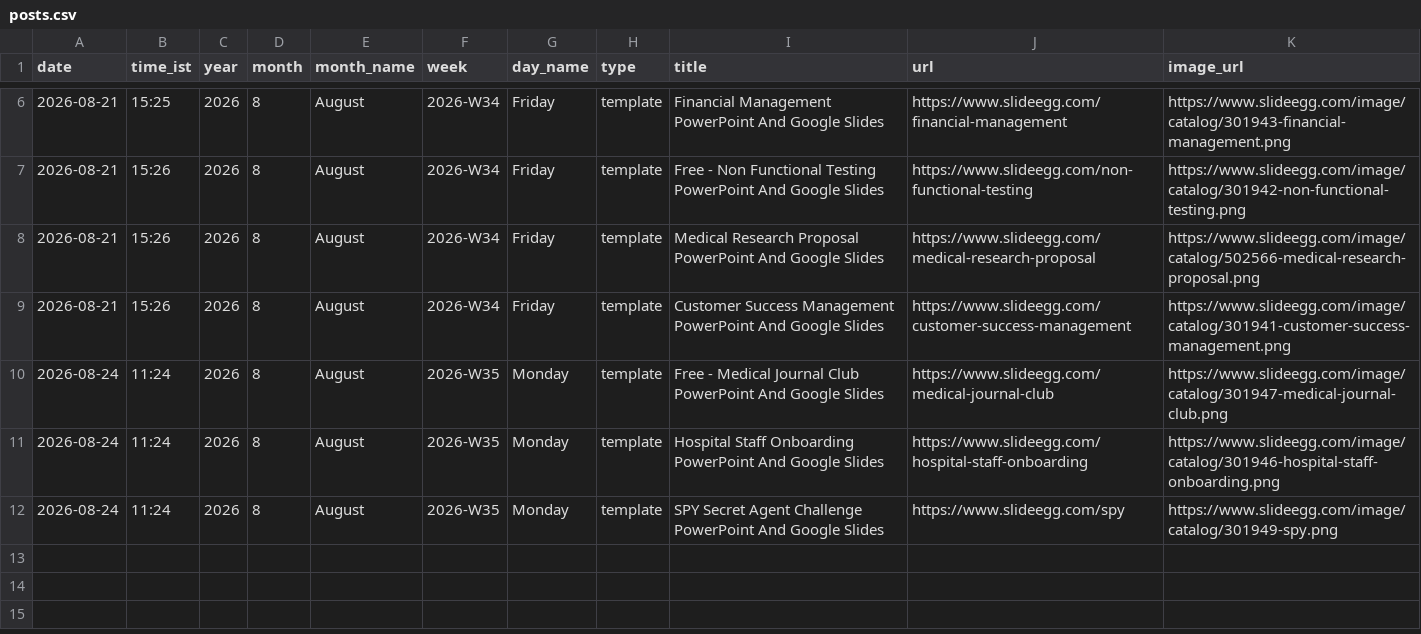
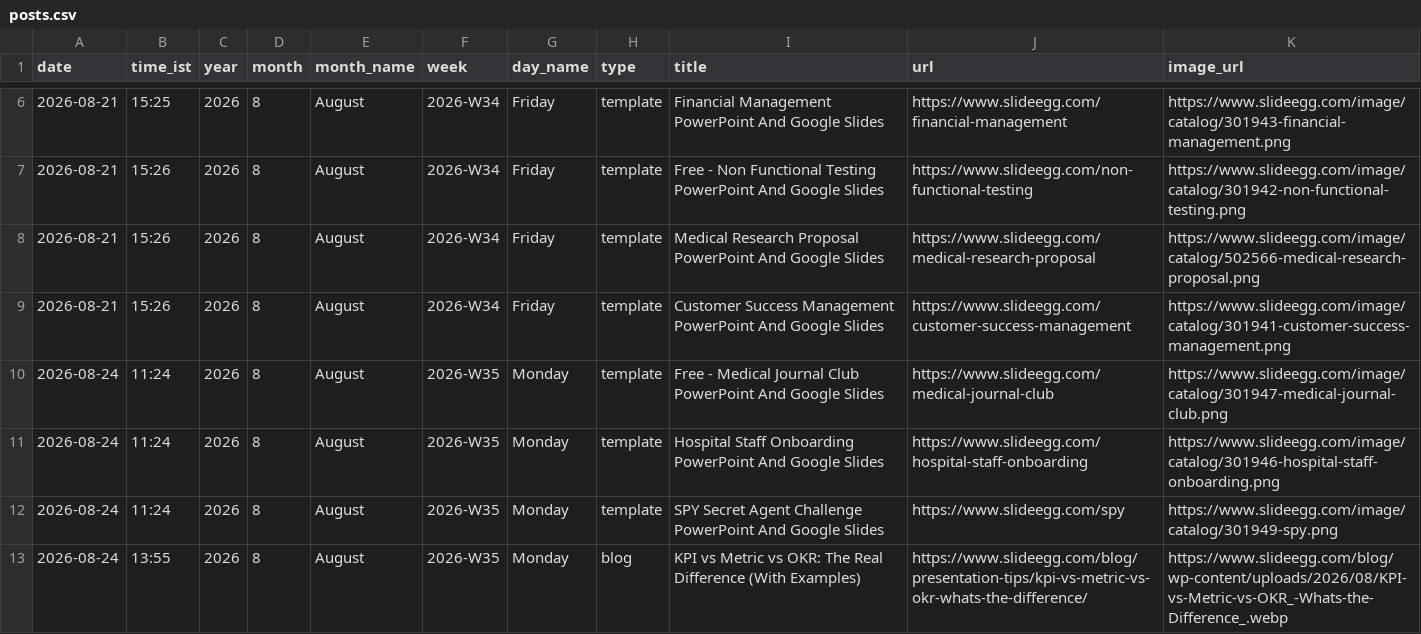
Before and after one commit to mukunthini-svg/slideegg-whatsapp-bot, a CSV file: state/posts.csv, drawn as a sheet; only a part is shown, gaps mark what is left out; the diff names each change by its address in the sheet, - before the commit and + after, or states it on an @@ line.

Commit message:
state: 2026-08-24 08:25 UTC

```diff
--- a/state/posts.csv
+++ b/state/posts.csv
+row 13: 2026-08-24 | 13:55 | 2026 | 8 | August | 2026-W35 | Monday | blog | KPI vs Metric vs OKR: The Real Difference (With Examples) | https://www.slideegg.com/blog/presentation-tips/kpi-vs-metric-vs-okr-whats-the-difference/ | https://www.slideegg.com/blog/wp-content/uploads/2026/08/KPI-vs-Metric-vs-OKR_-Whats-the-Difference_.webp
```
Also changed, not shown: 4 other files.
